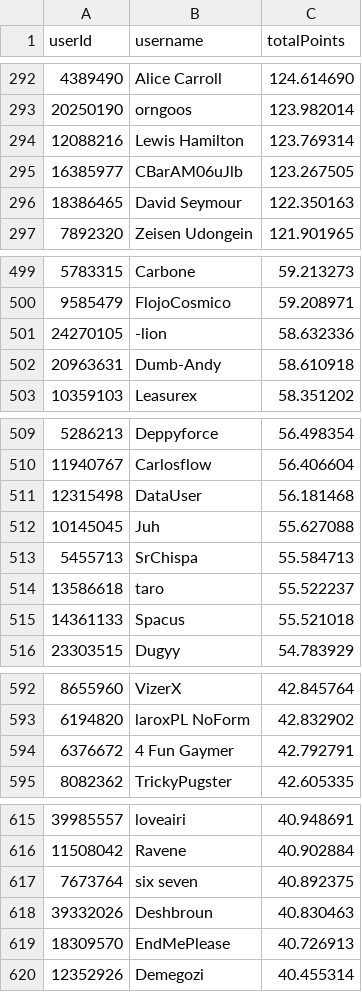
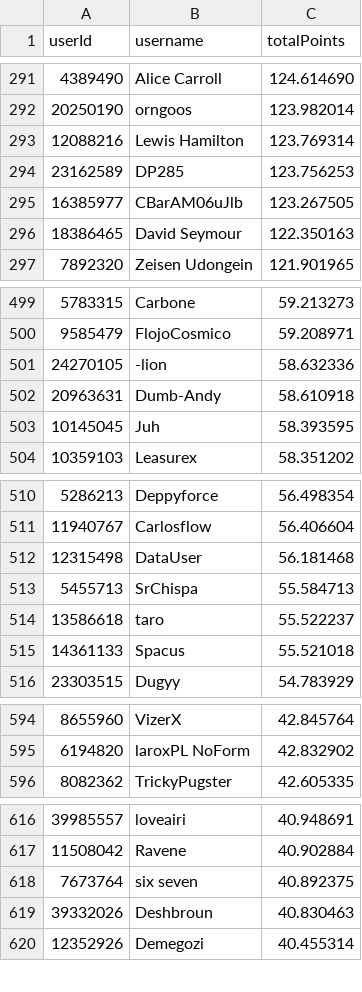
Before and after one commit to Naethanial/osudemonlist, a CSV file: web/data/leaderboard.csv, drawn as a sheet; only a part is shown, gaps mark what is left out; the diff covers the shown part only.

```diff
--- a/web/data/leaderboard.csv
+++ b/web/data/leaderboard.csv
@@ -294,2 +293,3 @@ userId,username,totalPoints
 12088216,"Lewis Hamilton",123.769314
+23162589,"DP285",123.756253
 16385977,"CBarAM06uJlb",123.267505
@@ -502,2 +502,3 @@ userId,username,totalPoints
 20963631,"Dumb-Andy",58.610918
+10145045,"Juh",58.393595
 10359103,"Leasurex",58.351202
@@ -511,3 +512,2 @@ userId,username,totalPoints
 12315498,"DataUser",56.181468
-10145045,"Juh",55.627088
 5455713,"SrChispa",55.584713
@@ -593,3 +595,2 @@ userId,username,totalPoints
 6194820,"laroxPL NoForm",42.832902
-6376672,"4 Fun Gaymer",42.792791
 8082362,"TrickyPugster",42.605335
@@ -618,3 +619,2 @@ userId,username,totalPoints
 39332026,"Deshbroun",40.830463
-18309570,"EndMePlease",40.726913
 12352926,"Demegozi",40.455314
```
Also changed, not shown: 10 added rows, 9 removed rows and 1 edited cell elsewhere in this file, 2 other files.
